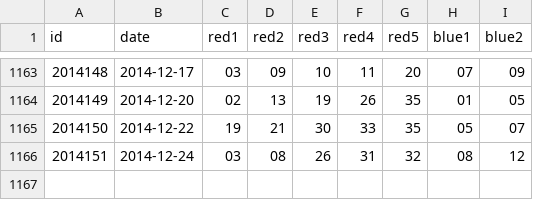
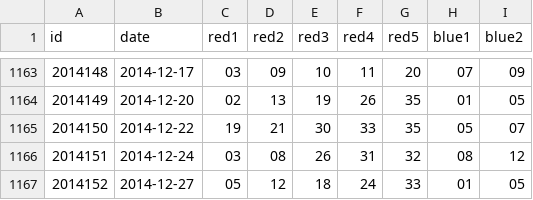
Before and after one commit to echalkpad/mixture-data, a CSV file: lottery/da_le_tou.csv, drawn as a sheet; only a part is shown, gaps mark what is left out; the diff names each change by its address in the sheet, - before the commit and + after, or states it on an @@ line.

Commit message:
auto update

```diff
--- a/lottery/da_le_tou.csv
+++ b/lottery/da_le_tou.csv
+row 1167: 2014152 | 2014-12-27 | 05 | 12 | 18 | 24 | 33 | 01 | 05
```
